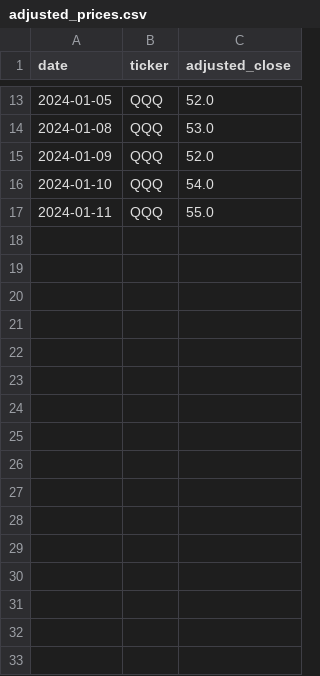
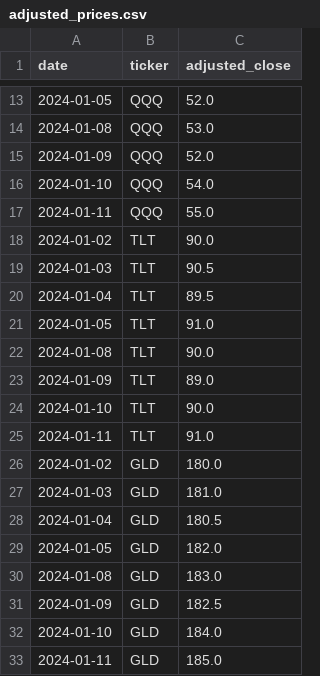
Before and after one commit to SIRE02/historical-asset-risk-engine, a CSV file: examples/data/adjusted_prices.csv, drawn as a sheet; only a part is shown, gaps mark what is left out.

Commit message:
Add risk charts and standardize README ticker examples

```diff
--- a/examples/data/adjusted_prices.csv
+++ b/examples/data/adjusted_prices.csv
@@ -17 +17,17 @@ date,ticker,adjusted_close
 2024-01-11,QQQ,55.0
+2024-01-02,TLT,90.0
+2024-01-03,TLT,90.5
+2024-01-04,TLT,89.5
+2024-01-05,TLT,91.0
+2024-01-08,TLT,90.0
+2024-01-09,TLT,89.0
+2024-01-10,TLT,90.0
+2024-01-11,TLT,91.0
+2024-01-02,GLD,180.0
+2024-01-03,GLD,181.0
+2024-01-04,GLD,180.5
+2024-01-05,GLD,182.0
+2024-01-08,GLD,183.0
+2024-01-09,GLD,182.5
+2024-01-10,GLD,184.0
+2024-01-11,GLD,185.0
```
Also changed, not shown: 3 other files.
